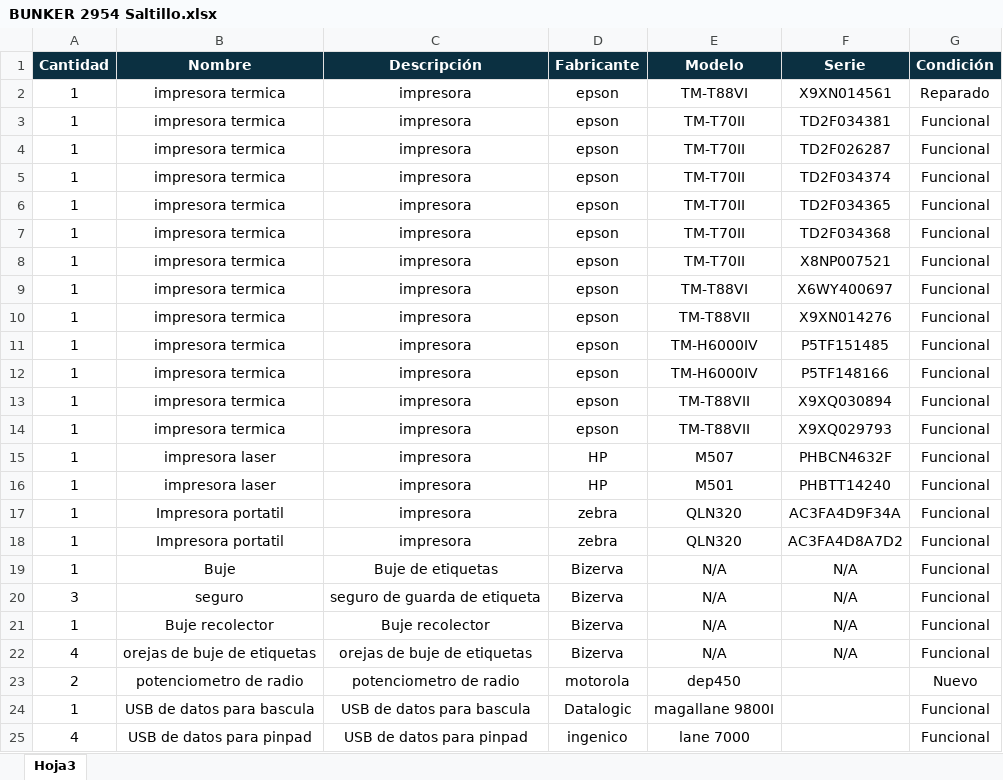
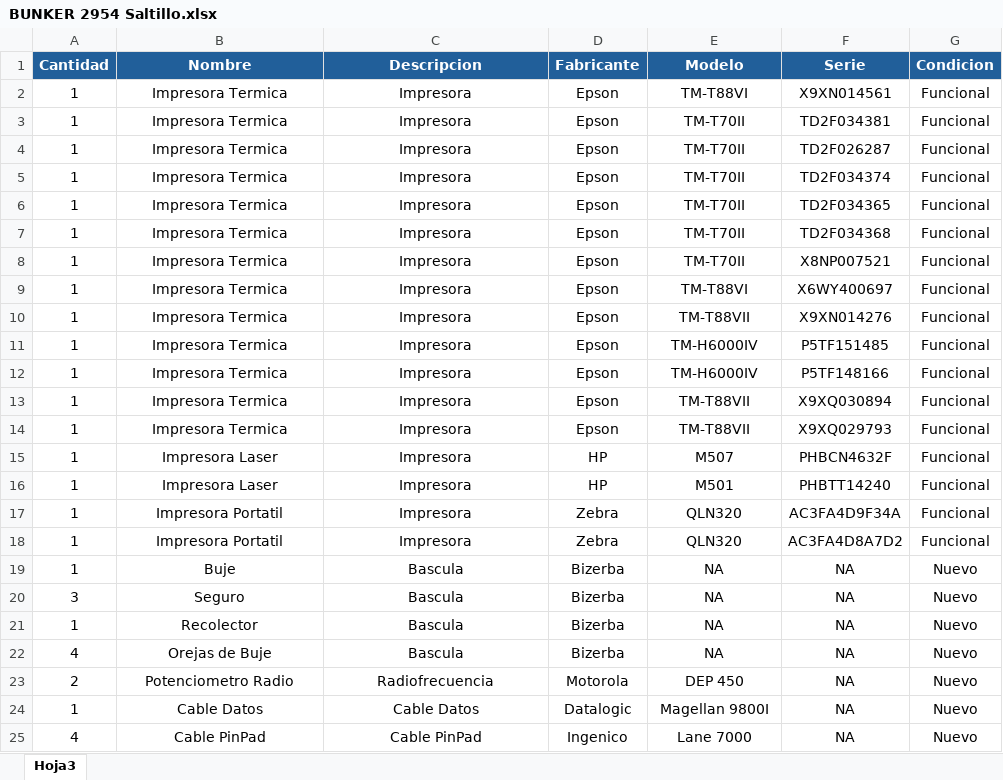
Before and after one commit to dagobertorc-cmd/bunkers, an Excel workbook: inventory_by_bunker/BUNKER 2954 Saltillo.xlsx, sheet Hoja3, drawn as a sheet; only a part is shown; values as stored, in another font and other column widths than the file's, no borders; the diff covers the shown part only; the diff names each change by its address in the sheet, - before the commit and + after, or states it on an @@ line.

```diff
--- a/inventory_by_bunker/BUNKER 2954 Saltillo.xlsx (sheet Hoja3)
+++ b/inventory_by_bunker/BUNKER 2954 Saltillo.xlsx (sheet Hoja3)
-A1:G1 fill: #0B3041
+A1:G1 fill: #215F9A
-C1: Descripción
+C1: Descripcion
-G1: Condición
+G1: Condicion
-B2:B14 (Nombre): impresora termica
+B2:B14 (Nombre): Impresora Termica
-C2:C18 (Descripcion): impresora
+C2:C18 (Descripcion): Impresora
-D2:D14 (Fabricante): epson
+D2:D14 (Fabricante): Epson
-G2 (Condicion): Reparado
+G2 (Condicion): Funcional
-B15:B16 (Nombre): impresora laser
+B15:B16 (Nombre): Impresora Laser
-B17:B18 (Nombre): Impresora portatil
+B17:B18 (Nombre): Impresora Portatil
-D17:D18 (Fabricante): zebra
+D17:D18 (Fabricante): Zebra
-C19 (Descripcion): Buje de etiquetas
+C19 (Descripcion): Bascula
-D19:D22 (Fabricante): Bizerva
+D19:D22 (Fabricante): Bizerba
-E19:E22 (Modelo): N/A
+E19:E22 (Modelo): NA
-F19:F22 (Serie): N/A
+F19:F22 (Serie): NA
-G19:G22 (Condicion): Funcional
+G19:G22 (Condicion): Nuevo
-B20 (Nombre): seguro
+B20 (Nombre): Seguro
-C20 (Descripcion): seguro de guarda de etiqueta
+C20 (Descripcion): Bascula
-B21 (Nombre): Buje recolector
+B21 (Nombre): Recolector
-C21 (Descripcion): Buje recolector
+C21 (Descripcion): Bascula
-B22 (Nombre): orejas de buje de etiquetas
+B22 (Nombre): Orejas de Buje
-C22 (Descripcion): orejas de buje de etiquetas
+C22 (Descripcion): Bascula
-B23 (Nombre): potenciometro de radio
+B23 (Nombre): Potenciometro Radio
-C23 (Descripcion): potenciometro de radio
+C23 (Descripcion): Radiofrecuencia
-D23 (Fabricante): motorola
+D23 (Fabricante): Motorola
-E23 (Modelo): dep450
+E23 (Modelo): DEP 450
-F23:F25 (Serie): (empty)
+F23:F25 (Serie): NA
-B24 (Nombre): USB de datos para bascula
+B24 (Nombre): Cable Datos
-C24 (Descripcion): USB de datos para bascula
+C24 (Descripcion): Cable Datos
-E24 (Modelo): magallane 9800I
+E24 (Modelo): Magellan 9800I
-G24:G25 (Condicion): Funcional
+G24:G25 (Condicion): Nuevo
-B25 (Nombre): USB de datos para pinpad
+B25 (Nombre): Cable PinPad
-C25 (Descripcion): USB de datos para pinpad
+C25 (Descripcion): Cable PinPad
-D25 (Fabricante): ingenico
+D25 (Fabricante): Ingenico
-E25 (Modelo): lane 7000
+E25 (Modelo): Lane 7000
```
Also changed, not shown: 153 edited cells elsewhere in this sheet, inventory_by_bunker/BUNKER 2918 Irapuato.xlsx, inventory_by_bunker/BUNKER 2927 Monclova.xlsx, 23 other files.
